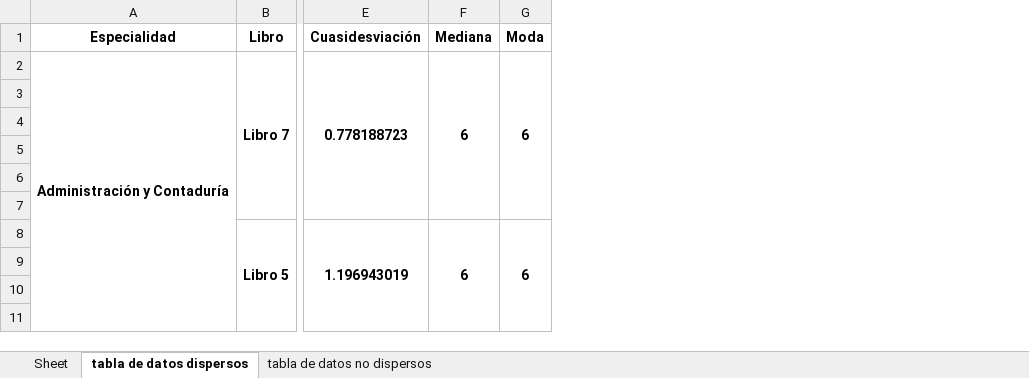
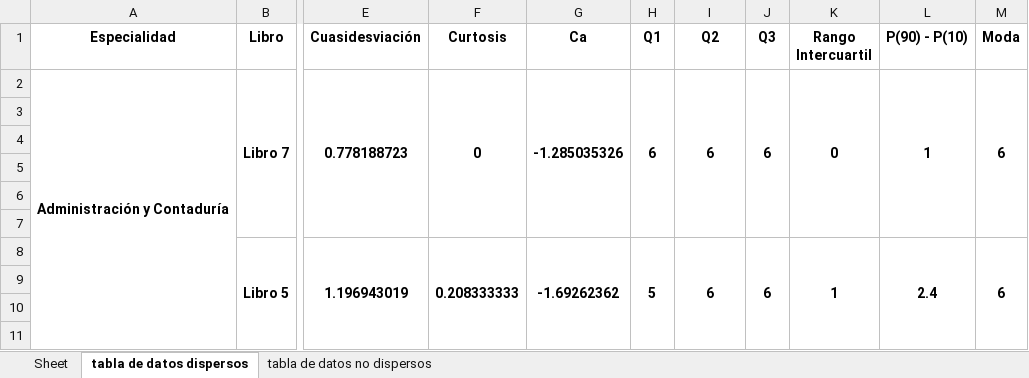
Before and after one commit to MLJeb/EstudioPopularidadBibliotecaUcab, an Excel workbook: output3.xlsx, sheet tabla de datos dispersos, drawn as a sheet; only a part is shown, gaps mark what is left out; values as stored, in another font and other column widths than the file's, no borders; addresses are those after the commit; the diff names each change by its address in the sheet, - before the commit and + after, or states it on an @@ line.

```diff
--- a/output3.xlsx (sheet tabla de datos dispersos)
+++ b/output3.xlsx (sheet tabla de datos dispersos)
+column F (Curtosis), rows 2-8: 0 |  |  |  |  |  | 0.208333333
+column G (Ca), rows 2-8: -1.285035326 |  |  |  |  |  | -1.69262362
+column H (Q1), rows 2-8: 6 |  |  |  |  |  | 5
+column J (Q3), rows 2-8: 6 |  |  |  |  |  | 6
+column K (Rango Intercuartil), rows 2-8: 0 |  |  |  |  |  | 1
+column L (P(90) - P(10)), rows 2-8: 1 |  |  |  |  |  | 2.4
-I1: Mediana
+I1: Q2
```
Also changed, not shown: output.xlsx, 1 other file.
